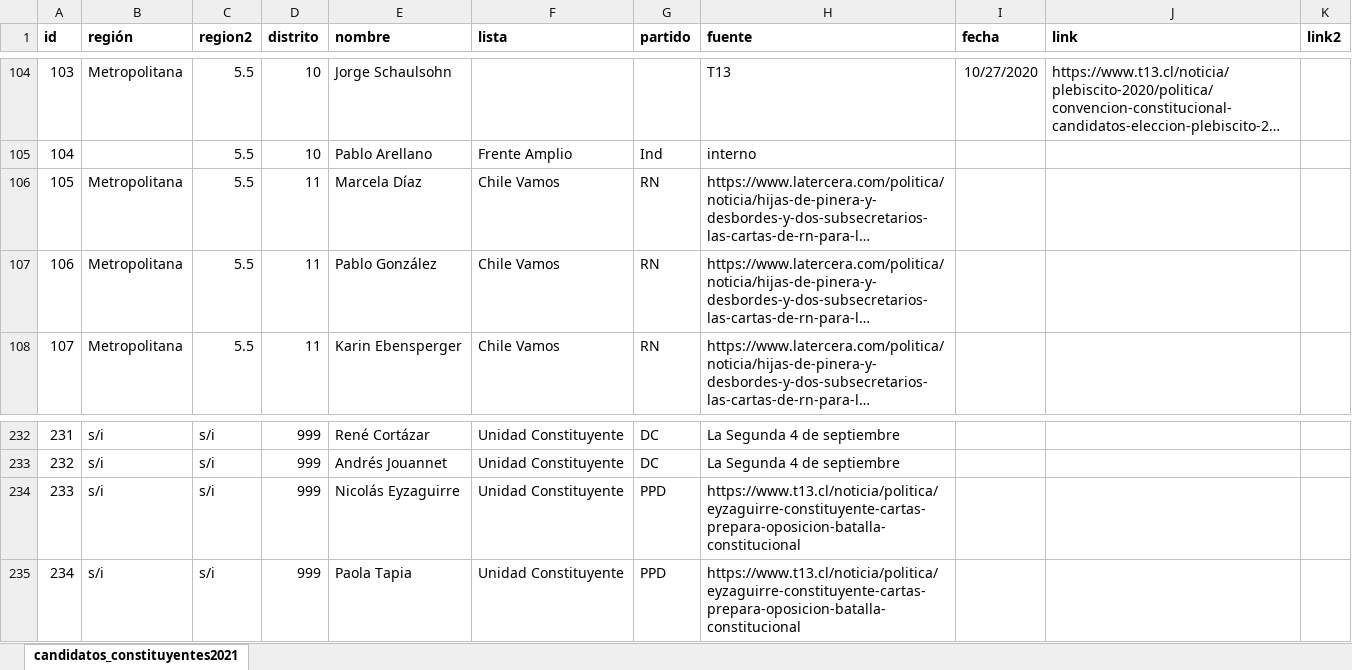
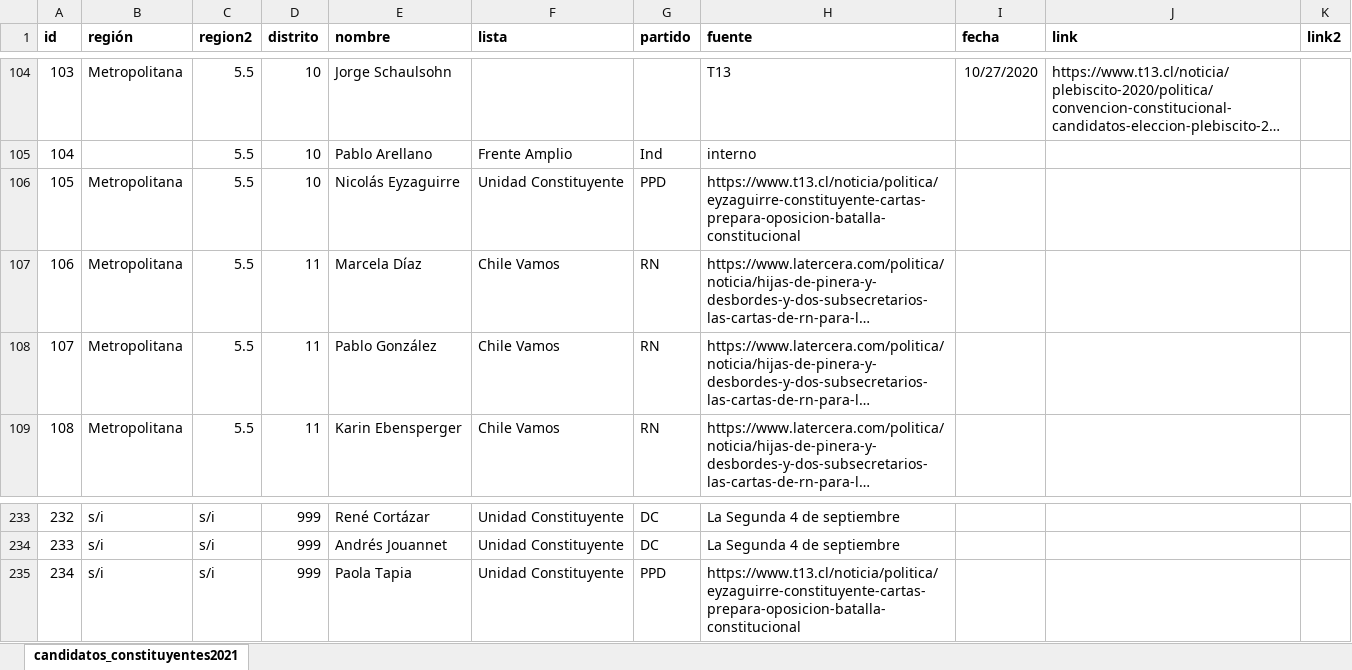
Before and after one commit to tresquintos/candidatos, an Excel workbook: constituyentes 2021/candidatos_constituyentes2021.xlsx, sheet candidatos_constituyentes2021, drawn as a sheet; only a part is shown, gaps mark what is left out; long unchanged cells end in …; values as stored, in another font and other column widths than the file's, no borders; removed rows and columns are numbered as before the commit, all else as after; the diff names each change by its address in the sheet, - before the commit and + after, or states it on an @@ line.

```diff
--- a/constituyentes 2021/candidatos_constituyentes2021.xlsx (sheet candidatos_constituyentes2021)
+++ b/constituyentes 2021/candidatos_constituyentes2021.xlsx (sheet candidatos_constituyentes2021)
+row 106: 105 | Metropolitana | 5.5 | 10 | Nicolás Eyzaguirre | Unidad Constituyente | PPD | https://www.t13.cl/noticia/politica/eyzaguirre-constituyente-cartas-prepara-oposicion-batalla-constitucional
@@ column A (id) renumbered between rows 107 and 234 @@
-row 234: 233 | s/i | s/i | 999 | Nicolás Eyzaguirre | Unidad Constituyente | PPD | https://www.t13.cl/noticia/politica/eyzaguirre-constituyente-cartas-prepara-oposicion-batalla-constitucional
```
Also changed, not shown: 1 other file.
